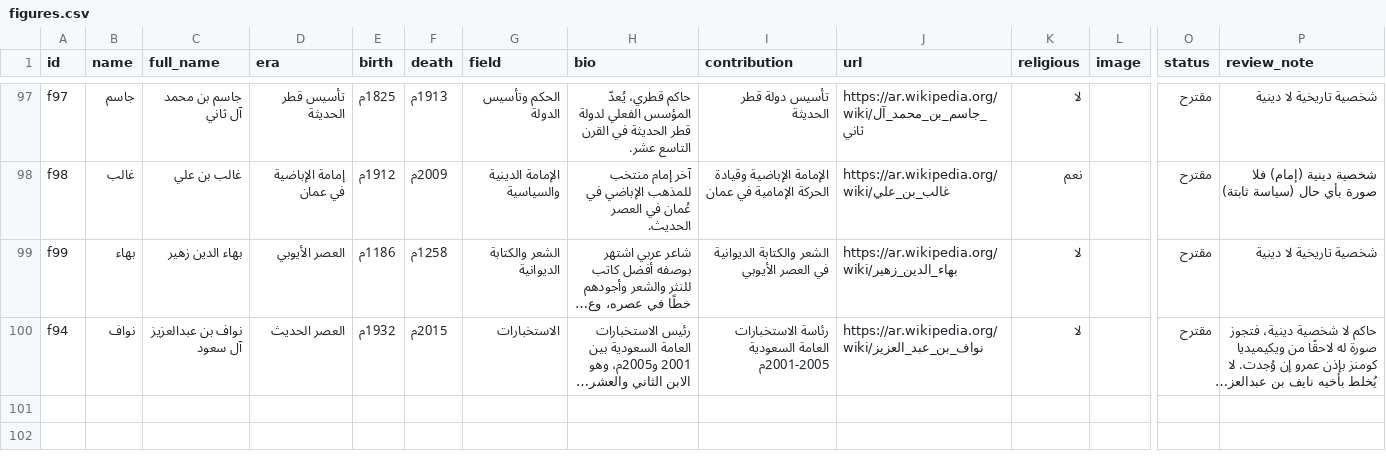
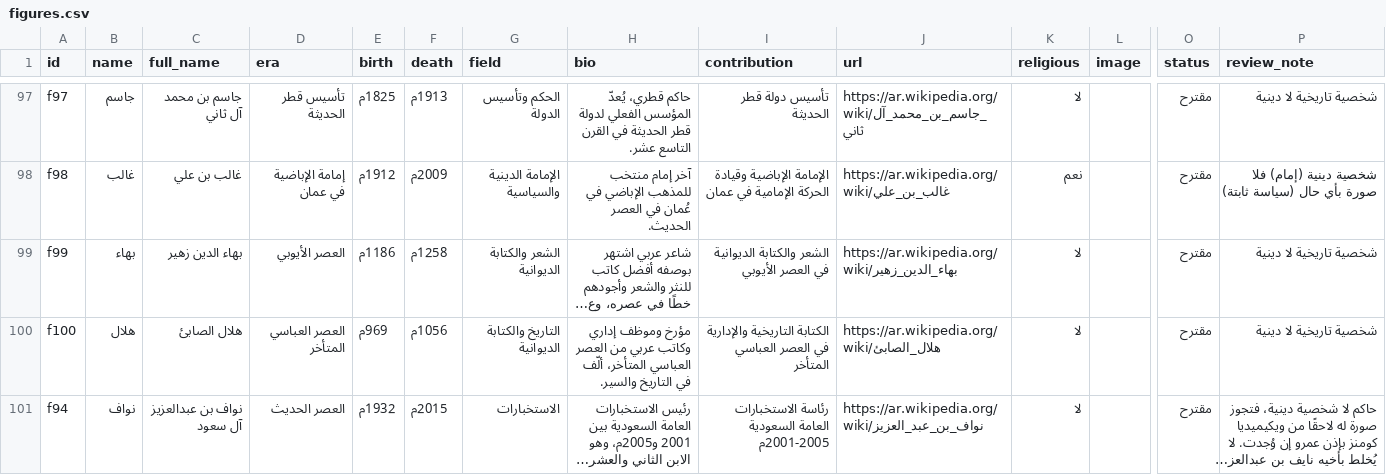
Before and after one commit to AmrShaar13006/dsc-name-quote, a CSV file: data/figures.csv, drawn as a sheet; only a part is shown, gaps mark what is left out; long unchanged cells end in …; rows hold the shown columns only; the diff names each change by its address in the sheet, - before the commit and + after, or states it on an @@ line.

```diff
--- a/data/figures.csv
+++ b/data/figures.csv
+row 100: f100 | هلال | هلال الصابئ | العصر العباسي المتأخر | 969م | 1056م | التاريخ والكتابة الديوانية | مؤرخ وموظف إداري وكاتب عربي من العصر العباسي المتأخر، ألّف في التاريخ والسير. | الكتابة التاريخية والإدارية في العصر العباسي المتأخر | https://ar.wikipedia.org/wiki/هلال_الصابئ | لا |  | مقترح | شخصية تاريخية لا دينية
```
Also changed, not shown: data/celebrities.csv.
